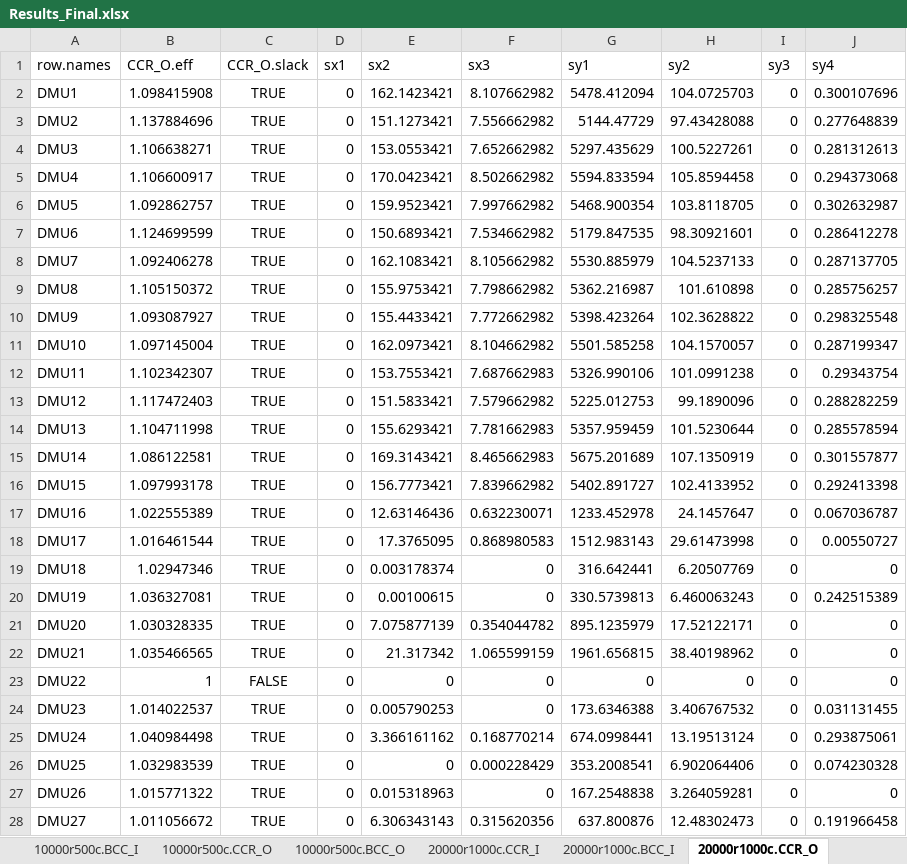
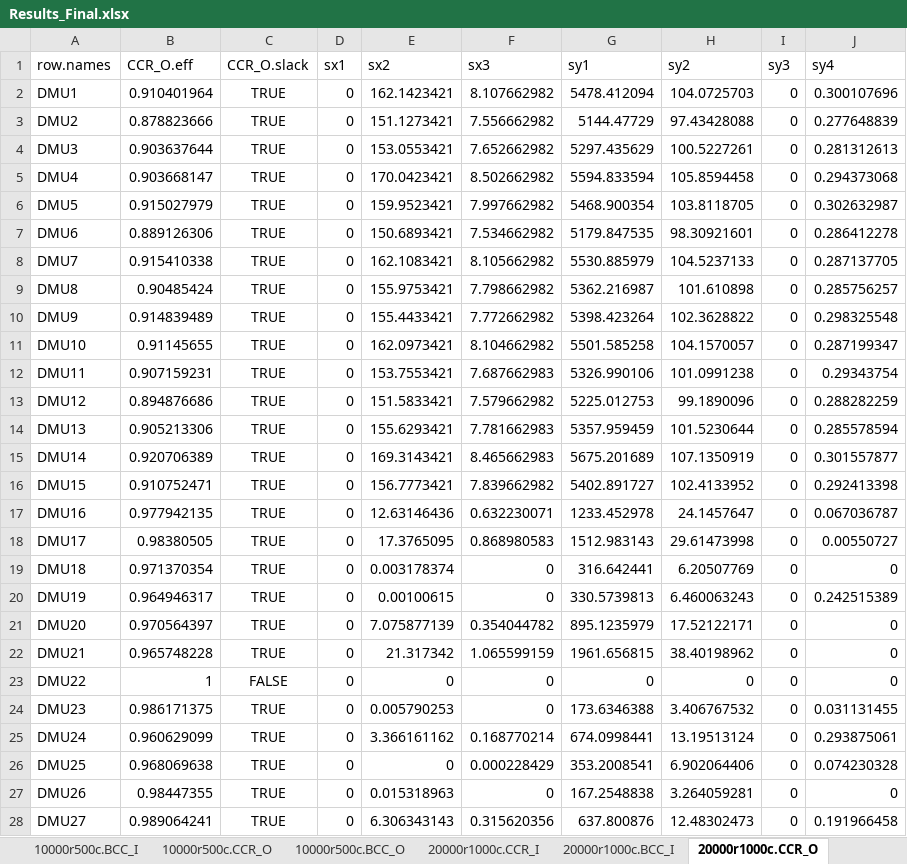
Before and after one commit to marcondesnjr/labredes_scripts, an Excel workbook: Results_Final.xlsx, sheet 20000r1000c.CCR_O, drawn as a sheet; only a part is shown; values as stored, in another font and other column widths than the file's, no borders; table styles not drawn; the diff covers the shown part only; the diff names each change by its address in the sheet, - before the commit and + after, or states it on an @@ line.

```diff
--- a/Results_Final.xlsx (sheet 20000r1000c.CCR_O)
+++ b/Results_Final.xlsx (sheet 20000r1000c.CCR_O)
-B2 (CCR_O.eff): 1.098415908
+B2 (CCR_O.eff): 0.910401964
-B3 (CCR_O.eff): 1.137884696
+B3 (CCR_O.eff): 0.878823666
-B4 (CCR_O.eff): 1.106638271
+B4 (CCR_O.eff): 0.903637644
-B5 (CCR_O.eff): 1.106600917
+B5 (CCR_O.eff): 0.903668147
-B6 (CCR_O.eff): 1.092862757
+B6 (CCR_O.eff): 0.915027979
-B7 (CCR_O.eff): 1.124699599
+B7 (CCR_O.eff): 0.889126306
-B8 (CCR_O.eff): 1.092406278
+B8 (CCR_O.eff): 0.915410338
-B9 (CCR_O.eff): 1.105150372
+B9 (CCR_O.eff): 0.90485424
-B10 (CCR_O.eff): 1.093087927
+B10 (CCR_O.eff): 0.914839489
-B11 (CCR_O.eff): 1.097145004
+B11 (CCR_O.eff): 0.91145655
-B12 (CCR_O.eff): 1.102342307
+B12 (CCR_O.eff): 0.907159231
-B13 (CCR_O.eff): 1.117472403
+B13 (CCR_O.eff): 0.894876686
-B14 (CCR_O.eff): 1.104711998
+B14 (CCR_O.eff): 0.905213306
-B15 (CCR_O.eff): 1.086122581
+B15 (CCR_O.eff): 0.920706389
-B16 (CCR_O.eff): 1.097993178
+B16 (CCR_O.eff): 0.910752471
-B17 (CCR_O.eff): 1.022555389
+B17 (CCR_O.eff): 0.977942135
-B18 (CCR_O.eff): 1.016461544
+B18 (CCR_O.eff): 0.98380505
-B19 (CCR_O.eff): 1.02947346
+B19 (CCR_O.eff): 0.971370354
-B20 (CCR_O.eff): 1.036327081
+B20 (CCR_O.eff): 0.964946317
-B21 (CCR_O.eff): 1.030328335
+B21 (CCR_O.eff): 0.970564397
-B22 (CCR_O.eff): 1.035466565
+B22 (CCR_O.eff): 0.965748228
-B24 (CCR_O.eff): 1.014022537
+B24 (CCR_O.eff): 0.986171375
-B25 (CCR_O.eff): 1.040984498
+B25 (CCR_O.eff): 0.960629099
-B26 (CCR_O.eff): 1.032983539
+B26 (CCR_O.eff): 0.968069638
-B27 (CCR_O.eff): 1.015771322
+B27 (CCR_O.eff): 0.98447355
-B28 (CCR_O.eff): 1.011056672
+B28 (CCR_O.eff): 0.989064241
```
Also changed, not shown: 54 edited cells elsewhere in this sheet, sheet 20000r1000c.MAIN, sheet 10000r500c.MAIN, sheet 2000r100c.MAIN, sheet 2000r100c.CCR_O, sheet 10000r500c.CCR_O, sheet 2000r100c.BCC_O, 2 more sheets, other sheet tabs, Results.xlsx, 1 other file.
